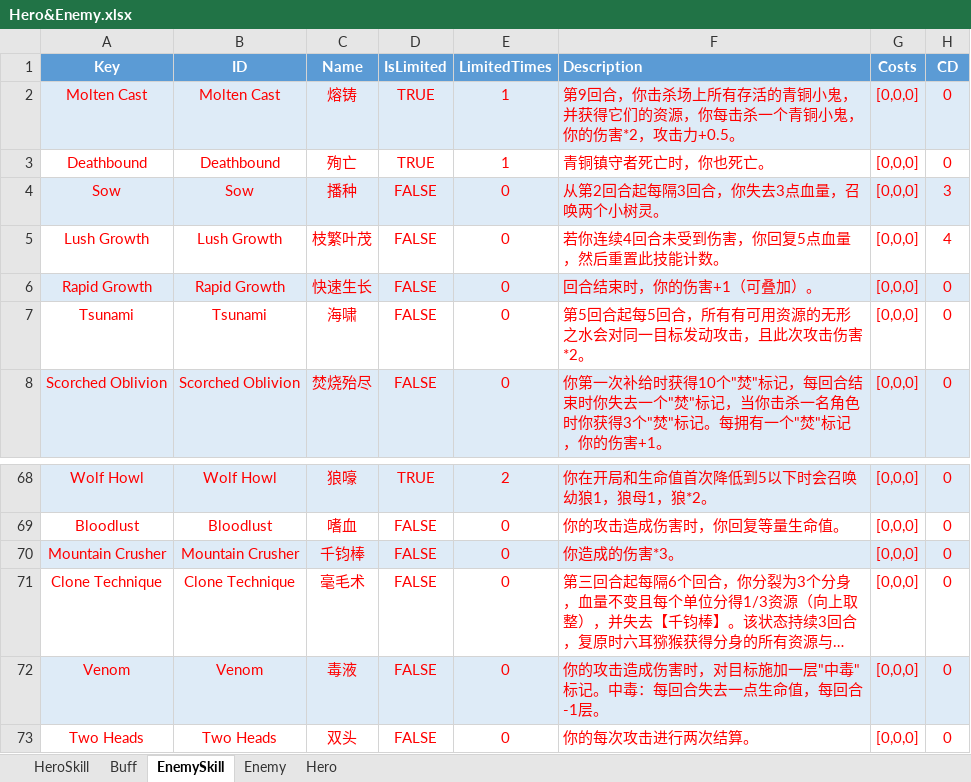
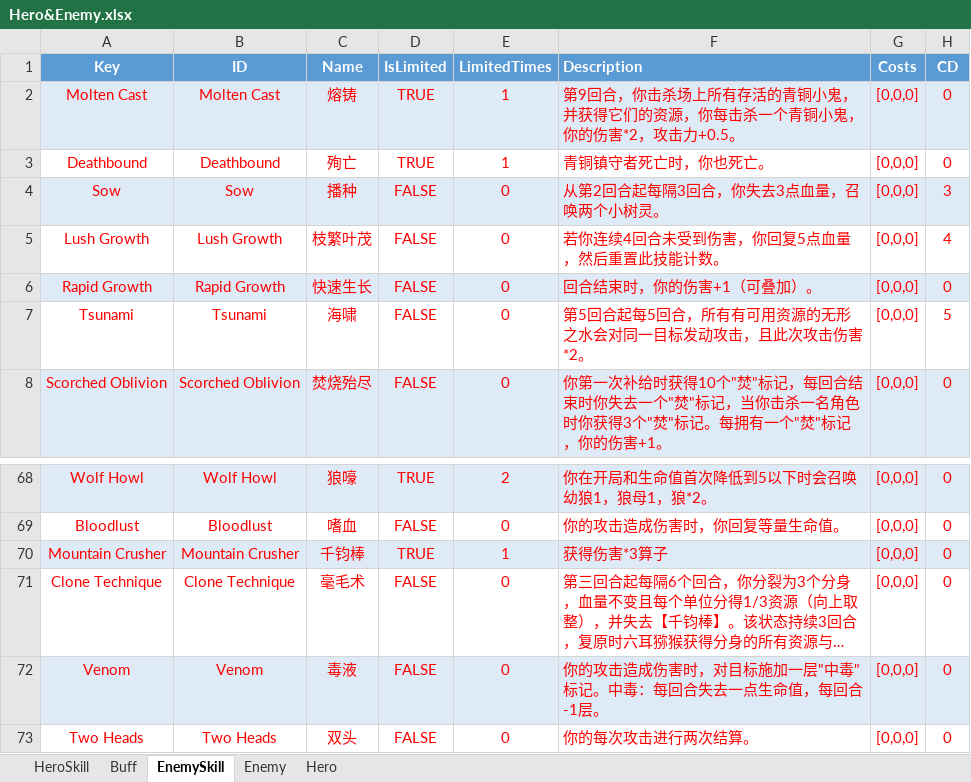
Before and after one commit to hon2200/CCA, an Excel workbook: Src/Assets/StreamingAssets/Common/Tables/Tables/Hero&Enemy.xlsx, sheet EnemySkill, drawn as a sheet; only a part is shown, gaps mark what is left out; long unchanged cells end in …; values as stored, in another font and other column widths than the file's, no borders; the diff names each change by its address in the sheet, - before the commit and + after, or states it on an @@ line.

Commit message:
Skills update

```diff
--- a/Src/Assets/StreamingAssets/Common/Tables/Tables/Hero&Enemy.xlsx (sheet EnemySkill)
+++ b/Src/Assets/StreamingAssets/Common/Tables/Tables/Hero&Enemy.xlsx (sheet EnemySkill)
-H7 (CD): 0
+H7 (CD): 5
-D70 (IsLimited): FALSE
+D70 (IsLimited): TRUE
-E70 (LimitedTimes): 0
+E70 (LimitedTimes): 1
-F70 (Description): 你造成的伤害*3。
+F70 (Description): 获得伤害*3算子
```
Also changed, not shown: sheet Enemy, 15 other files.
